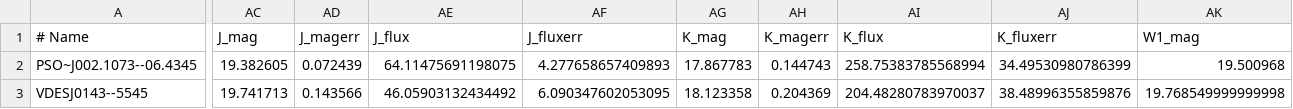
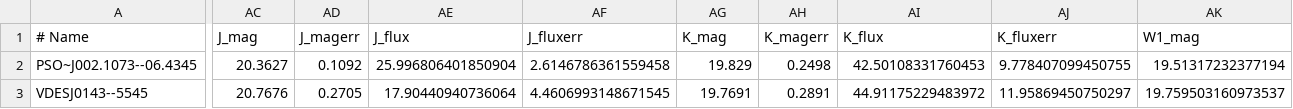
Before and after one commit to xbyrne/glq_mpia, a CSV file: data/external/known_hzqs.csv, drawn as a sheet; only a part is shown, gaps mark what is left out; the diff covers the shown part only; the diff names each change by its address in the sheet, - before the commit and + after, or states it on an @@ line.

Commit message:
Adding data and code for generating figures

```diff
--- a/data/external/known_hzqs.csv
+++ b/data/external/known_hzqs.csv
-AC2 (J_mag): 19.382605
+AC2 (J_mag): 20.3627
-AD2 (J_magerr): 0.072439
+AD2 (J_magerr): 0.1092
-AE2 (J_flux): 64.11475691198075
+AE2 (J_flux): 25.996806401850904
-AF2 (J_fluxerr): 4.277658657409893
+AF2 (J_fluxerr): 2.6146786361559458
-AG2 (K_mag): 17.867783
+AG2 (K_mag): 19.829
-AH2 (K_magerr): 0.144743
+AH2 (K_magerr): 0.2498
-AI2 (K_flux): 258.75383785568994
+AI2 (K_flux): 42.50108331760453
-AJ2 (K_fluxerr): 34.49530980786399
+AJ2 (K_fluxerr): 9.778407099450755
-AK2 (W1_mag): 19.500968
+AK2 (W1_mag): 19.51317232377194
-AC3 (J_mag): 19.741713
+AC3 (J_mag): 20.7676
-AD3 (J_magerr): 0.143566
+AD3 (J_magerr): 0.2705
-AE3 (J_flux): 46.05903132434492
+AE3 (J_flux): 17.90440940736064
-AF3 (J_fluxerr): 6.090347602053095
+AF3 (J_fluxerr): 4.4606993148671545
-AG3 (K_mag): 18.123358
+AG3 (K_mag): 19.7691
-AH3 (K_magerr): 0.204369
+AH3 (K_magerr): 0.2891
-AI3 (K_flux): 204.48280783970037
+AI3 (K_flux): 44.91175229483972
-AJ3 (K_fluxerr): 38.48996355859876
+AJ3 (K_fluxerr): 11.95869450750297
-AK3 (W1_mag): 19.768549999999998
+AK3 (W1_mag): 19.759503160973537
```
Also changed, not shown: 177 edited cells elsewhere in this file, 10 other files.
